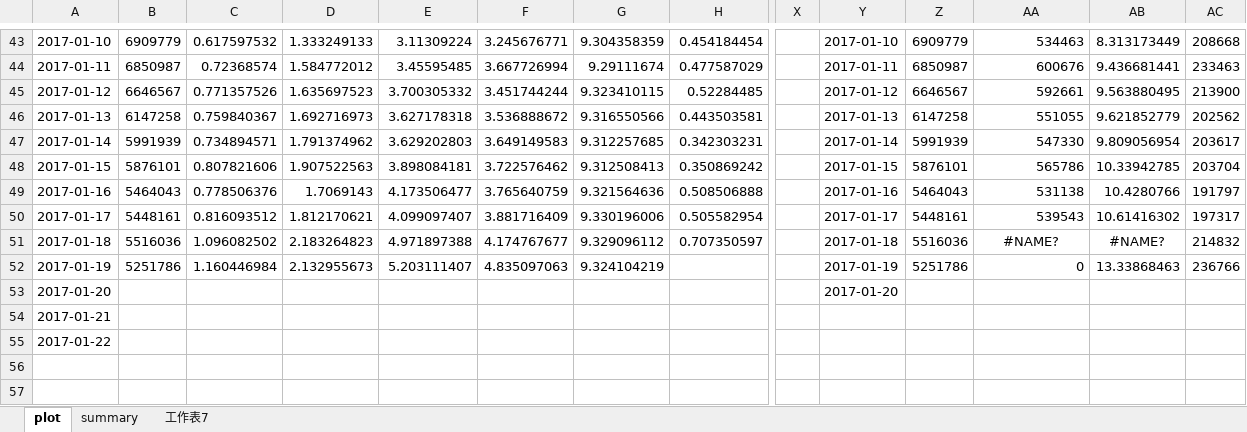
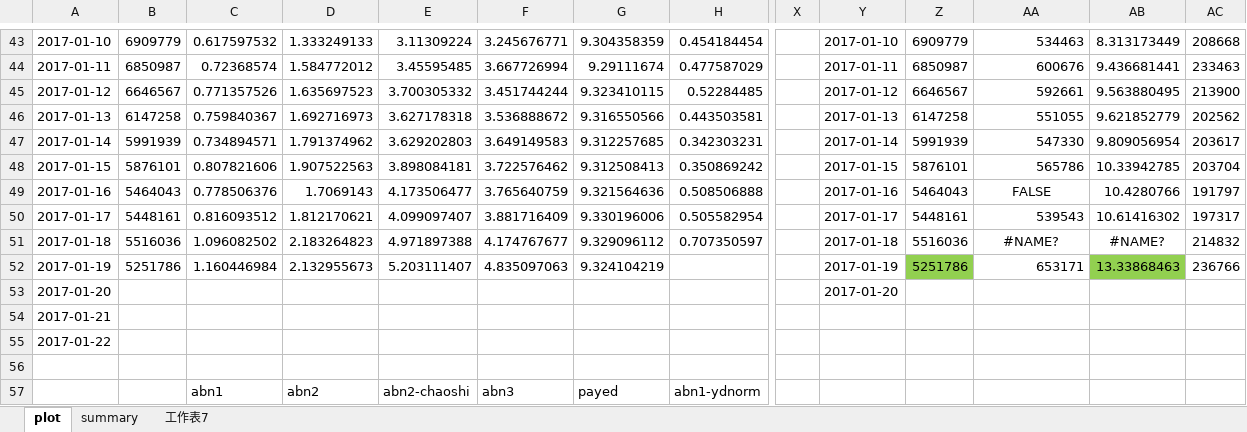
Before and after one commit to adalee2future/abn_order, an Excel workbook: data/0120dailyreport.xlsx, sheet plot, drawn as a sheet; only a part is shown, gaps mark what is left out; values as stored, in another font and other column widths than the file's, no borders; charts and pictures not drawn; rows hold the shown columns only; the diff names each change by its address in the sheet, - before the commit and + after, or states it on an @@ line.

Commit message:
plots roughly ok

```diff
--- a/data/0120dailyreport.xlsx (sheet plot)
+++ b/data/0120dailyreport.xlsx (sheet plot)
-AA49: 531138
+AA49: FALSE
-AA49 alignment: right
+AA49 alignment: center
-Z52 fill: none
+Z52 fill: #92D050
-AA52: 0
+AA52: 653171
-AB52 fill: none
+AB52 fill: #92D050
+row 56: (empty)
+row 57:  |  | abn1 | abn2 | abn2-chaoshi | abn3 | payed | abn1-ydnorm
```
Also changed, not shown: charts or pictures, 11 other files.
